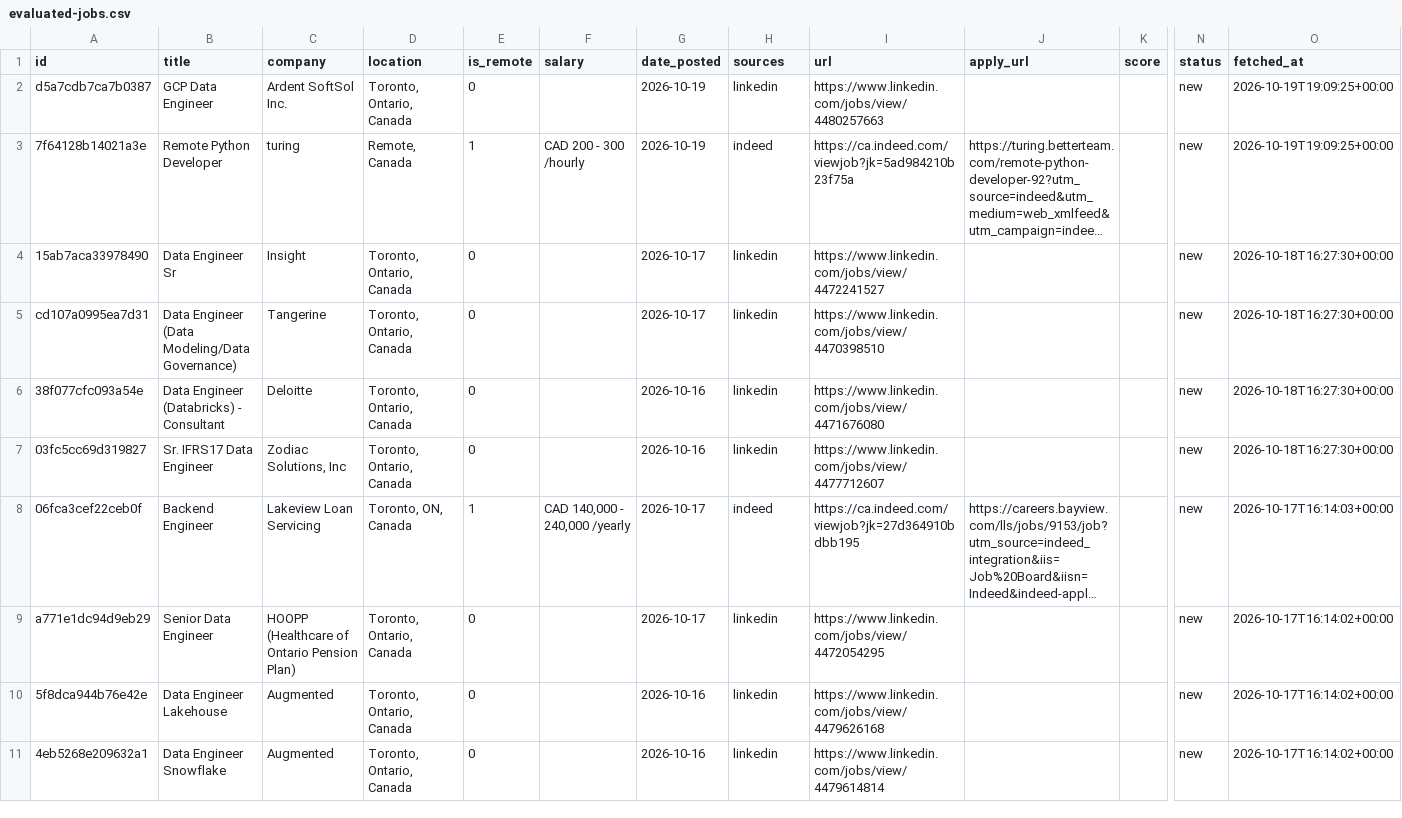
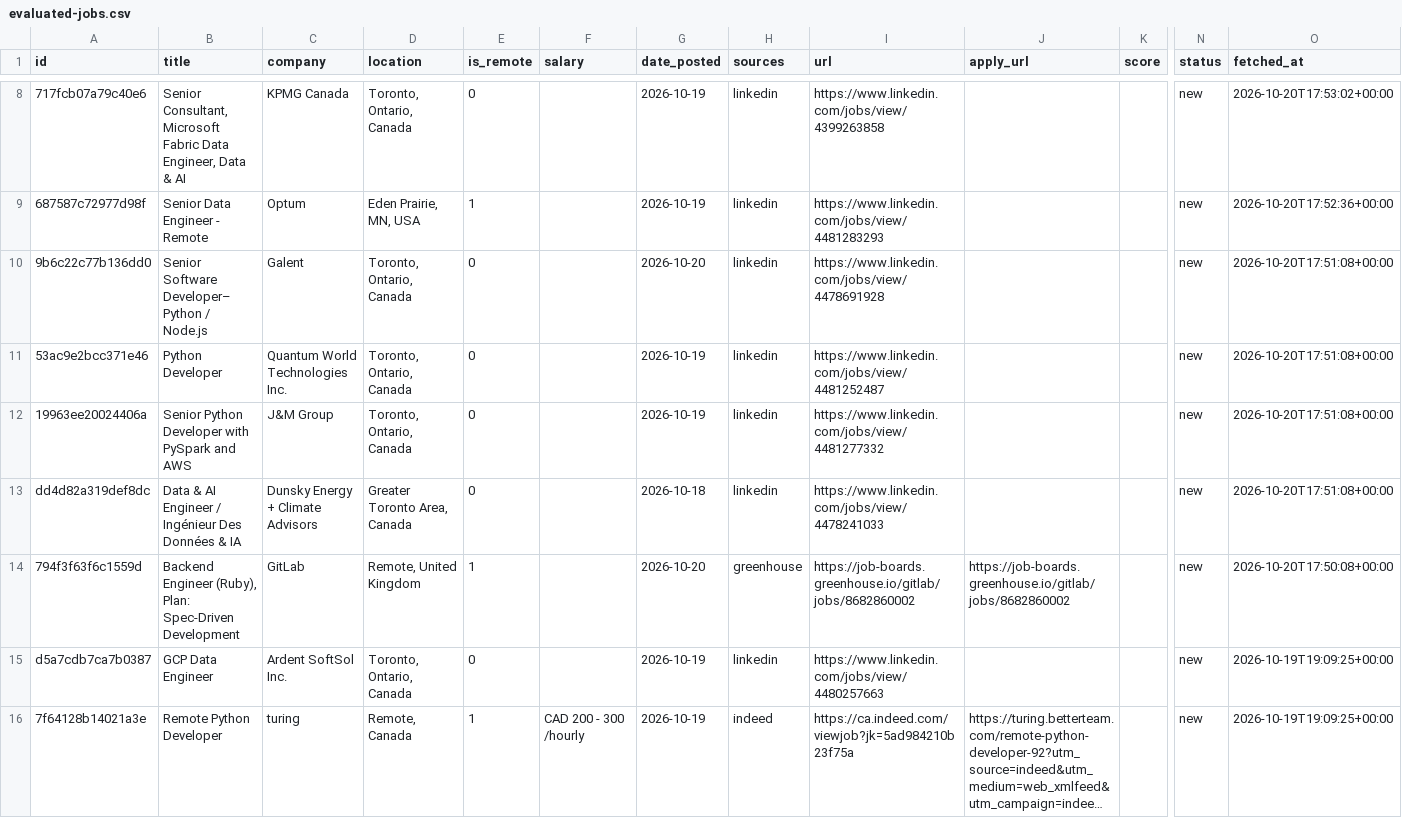
Before and after one commit to Tirthpatel13/job-search-copilot, a CSV file: data/evaluated-jobs.csv, drawn as a sheet; only a part is shown, gaps mark what is left out; the shorter side is filled out with more unchanged rows; long unchanged cells end in …; rows hold the shown columns only; the diff covers the shown part only; the diff names each change by its address in the sheet, - before the commit and + after, or states it on an @@ line.

```diff
--- a/data/evaluated-jobs.csv
+++ b/data/evaluated-jobs.csv
+row 8: 717fcb07a79c40e6 | Senior Consultant, Microsoft Fabric Data Engineer, Data & AI | KPMG Canada | Toronto, Ontario, Canada | 0 |  | 2026-10-19 | linkedin | https://www.linkedin.com/jobs/view/4399263858 |  |  | new | 2026-10-20T17:53:02+00:00
+row 9: 687587c72977d98f | Senior Data Engineer - Remote | Optum | Eden Prairie, MN, USA | 1 |  | 2026-10-19 | linkedin | https://www.linkedin.com/jobs/view/4481283293 |  |  | new | 2026-10-20T17:52:36+00:00
+row 10: 9b6c22c77b136dd0 | Senior Software Developer– Python / Node.js | Galent | Toronto, Ontario, Canada | 0 |  | 2026-10-20 | linkedin | https://www.linkedin.com/jobs/view/4478691928 |  |  | new | 2026-10-20T17:51:08+00:00
+row 11: 53ac9e2bcc371e46 | Python Developer | Quantum World Technologies Inc. | Toronto, Ontario, Canada | 0 |  | 2026-10-19 | linkedin | https://www.linkedin.com/jobs/view/4481252487 |  |  | new | 2026-10-20T17:51:08+00:00
+row 12: 19963ee20024406a | Senior Python Developer with PySpark and AWS | J&M Group | Toronto, Ontario, Canada | 0 |  | 2026-10-19 | linkedin | https://www.linkedin.com/jobs/view/4481277332 |  |  | new | 2026-10-20T17:51:08+00:00
+row 13: dd4d82a319def8dc | Data & AI Engineer / Ingénieur Des Données & IA | Dunsky Energy + Climate Advisors | Greater Toronto Area, Canada | 0 |  | 2026-10-18 | linkedin | https://www.linkedin.com/jobs/view/4478241033 |  |  | new | 2026-10-20T17:51:08+00:00
+row 14: 794f3f63f6c1559d | Backend Engineer (Ruby), Plan: Spec-Driven Development | GitLab | Remote, United Kingdom | 1 |  | 2026-10-20 | greenhouse | https://job-boards.greenhouse.io/gitlab/jobs/8682860002 | https://job-boards.greenhouse.io/gitlab/jobs/8682860002 |  | new | 2026-10-20T17:50:08+00:00
```
Also changed, not shown: 6 added rows elsewhere in this file.
